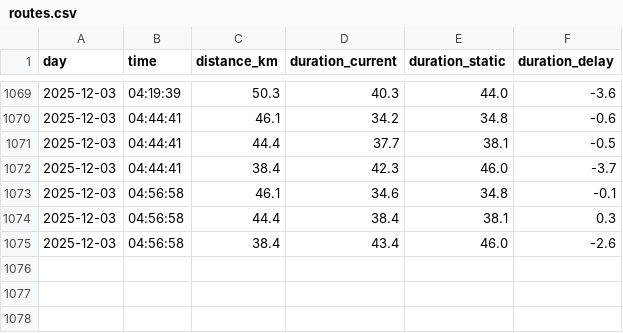
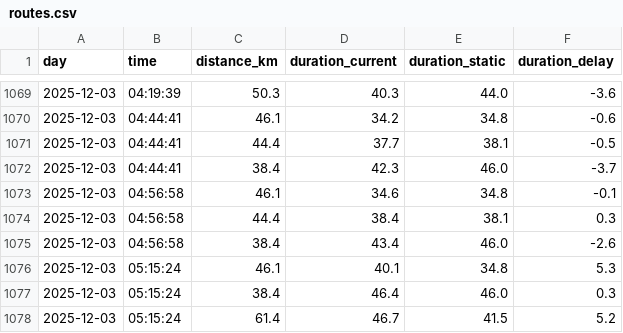
Before and after one commit to LinusLie/RouteDuration, a CSV file: logs/routes.csv, drawn as a sheet; only a part is shown, gaps mark what is left out; the diff names each change by its address in the sheet, - before the commit and + after, or states it on an @@ line.

```diff
--- a/logs/routes.csv
+++ b/logs/routes.csv
+row 1076: 2025-12-03 | 05:15:24 | 46.1 | 40.1 | 34.8 | 5.3
+row 1077: 2025-12-03 | 05:15:24 | 38.4 | 46.4 | 46.0 | 0.3
+row 1078: 2025-12-03 | 05:15:24 | 61.4 | 46.7 | 41.5 | 5.2
```
